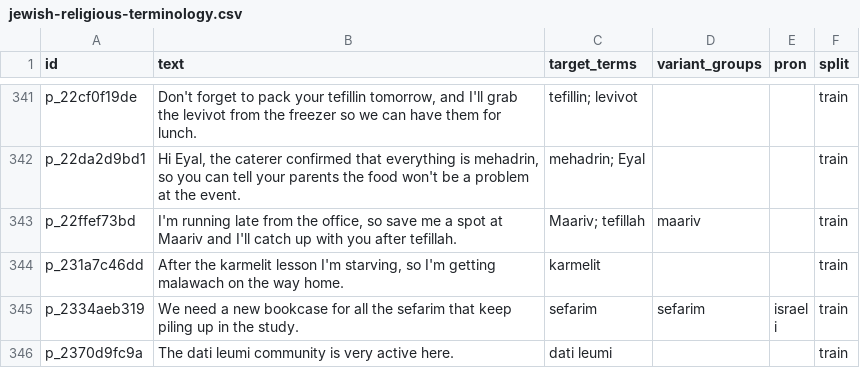
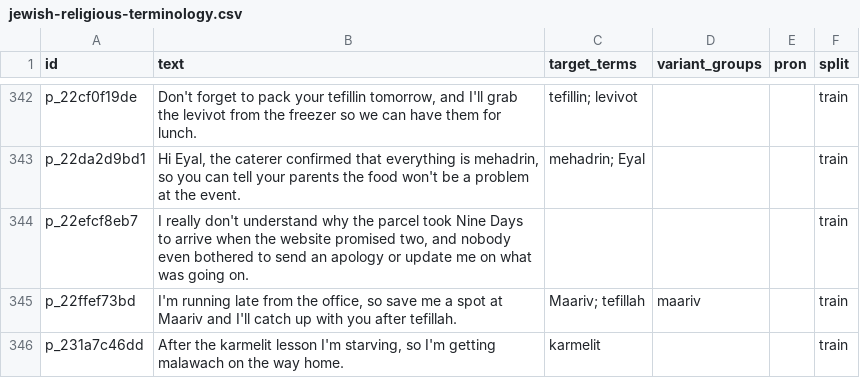
Before and after one commit to Hebrish-ASR/English-Hebrew-Codeswitching-Parakeet-Finetune, a CSV file: sentences/jewish-religious-terminology.csv, drawn as a sheet; only a part is shown, gaps mark what is left out; the shorter side is filled out with more unchanged rows; the diff covers the shown part only; the diff names each change by its address in the sheet, - before the commit and + after, or states it on an @@ line.

```diff
--- a/sentences/jewish-religious-terminology.csv
+++ b/sentences/jewish-religious-terminology.csv
+row 344: p_22efcf8eb7 | I really don't understand why the parcel took Nine Days to arrive when the website promised two, and nobody even bothered to send an apology or update me on what was going on. |  |  |  | train
```
Also changed, not shown: 5 added rows elsewhere in this file, 4 other files.
